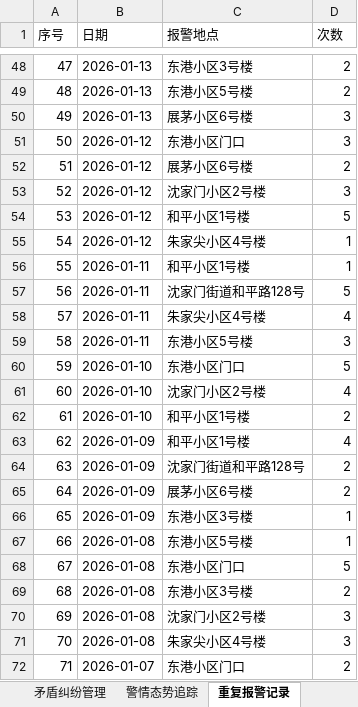
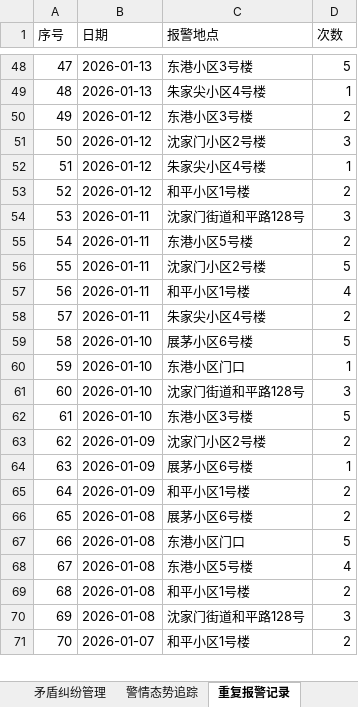
Before and after one commit to xifan2333/police-alert, an Excel workbook: backend/示例数据_测试导入.xlsx, sheet 重复报警记录, drawn as a sheet; only a part is shown, gaps mark what is left out; values as stored, in another font and other column widths than the file's, no borders; removed rows and columns are numbered as before the commit, all else as after; the diff covers the shown part only; the diff names each change by its address in the sheet, - before the commit and + after, or states it on an @@ line.

```diff
--- a/backend/示例数据_测试导入.xlsx (sheet 重复报警记录)
+++ b/backend/示例数据_测试导入.xlsx (sheet 重复报警记录)
@@ column A (序号) renumbered between rows 3 and 241 @@
-D48 (次数): 2
+D48 (次数): 5
-C49 (报警地点): 东港小区5号楼
+C49 (报警地点): 朱家尖小区4号楼
-D49 (次数): 2
+D49 (次数): 1
-row 50: 49 | 2026-01-13 | 展茅小区6号楼 | 3
-row 51: 50 | 2026-01-12 | 东港小区门口 | 3
-C50 (报警地点): 展茅小区6号楼
+C50 (报警地点): 东港小区3号楼
-row 54: 53 | 2026-01-12 | 和平小区1号楼 | 5
+row 53: 52 | 2026-01-12 | 和平小区1号楼 | 2
+row 54: 53 | 2026-01-11 | 沈家门街道和平路128号 | 3
-C55 (报警地点): 和平小区1号楼
+C55 (报警地点): 东港小区5号楼
-D55 (次数): 1
+D55 (次数): 2
-C56 (报警地点): 沈家门街道和平路128号
+C56 (报警地点): 沈家门小区2号楼
-C57 (报警地点): 朱家尖小区4号楼
+C57 (报警地点): 和平小区1号楼
-C58 (报警地点): 东港小区5号楼
+C58 (报警地点): 朱家尖小区4号楼
-D58 (次数): 3
+D58 (次数): 2
-C59 (报警地点): 东港小区门口
+C59 (报警地点): 展茅小区6号楼
+row 60: 59 | 2026-01-10 | 东港小区门口 | 1
-C61 (报警地点): 沈家门小区2号楼
+C61 (报警地点): 沈家门街道和平路128号
-D61 (次数): 4
+D61 (次数): 3
-C62 (报警地点): 和平小区1号楼
+C62 (报警地点): 东港小区3号楼
-D62 (次数): 2
+D62 (次数): 5
-row 63: 62 | 2026-01-09 | 和平小区1号楼 | 4
-C63 (报警地点): 沈家门街道和平路128号
+C63 (报警地点): 沈家门小区2号楼
-D64 (次数): 2
+D64 (次数): 1
-C65 (报警地点): 东港小区3号楼
+C65 (报警地点): 和平小区1号楼
-D65:D66 (次数): 1
+D65:D66 (次数): 2
-C66 (报警地点): 东港小区5号楼
+C66 (报警地点): 展茅小区6号楼
+row 68: 67 | 2026-01-08 | 东港小区5号楼 | 4
-C69 (报警地点): 东港小区3号楼
+C69 (报警地点): 和平小区1号楼
-C70 (报警地点): 沈家门小区2号楼
+C70 (报警地点): 沈家门街道和平路128号
-row 71: 70 | 2026-01-08 | 朱家尖小区4号楼 | 3
-C71 (报警地点): 东港小区门口
+C71 (报警地点): 和平小区1号楼
```
Also changed, not shown: 58 added rows, 47 removed rows, 1 moved row and 195 edited cells elsewhere in this sheet, sheet 警情态势追踪, sheet 矛盾纠纷管理, sheet 执法问题盯办, 3 other files.
